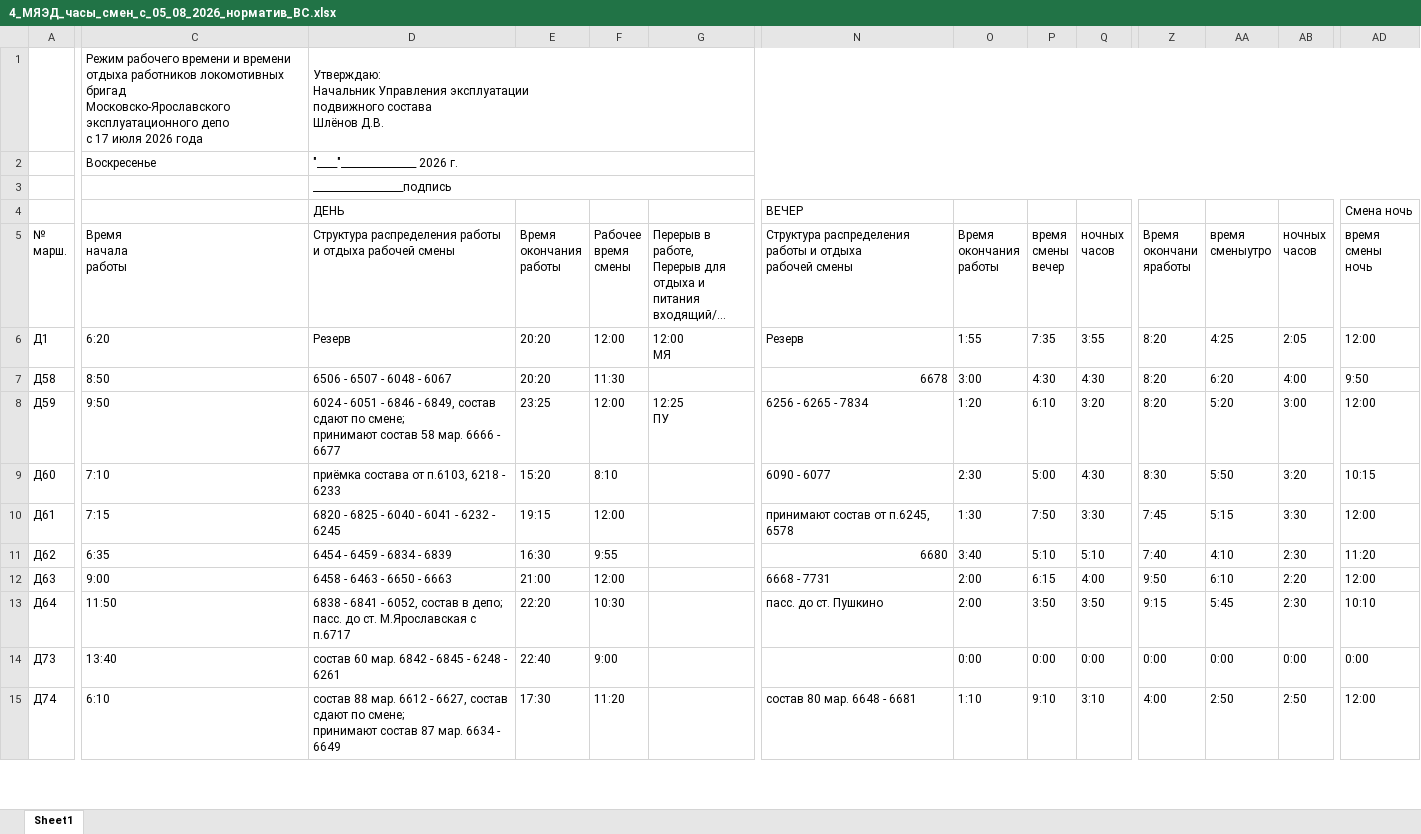
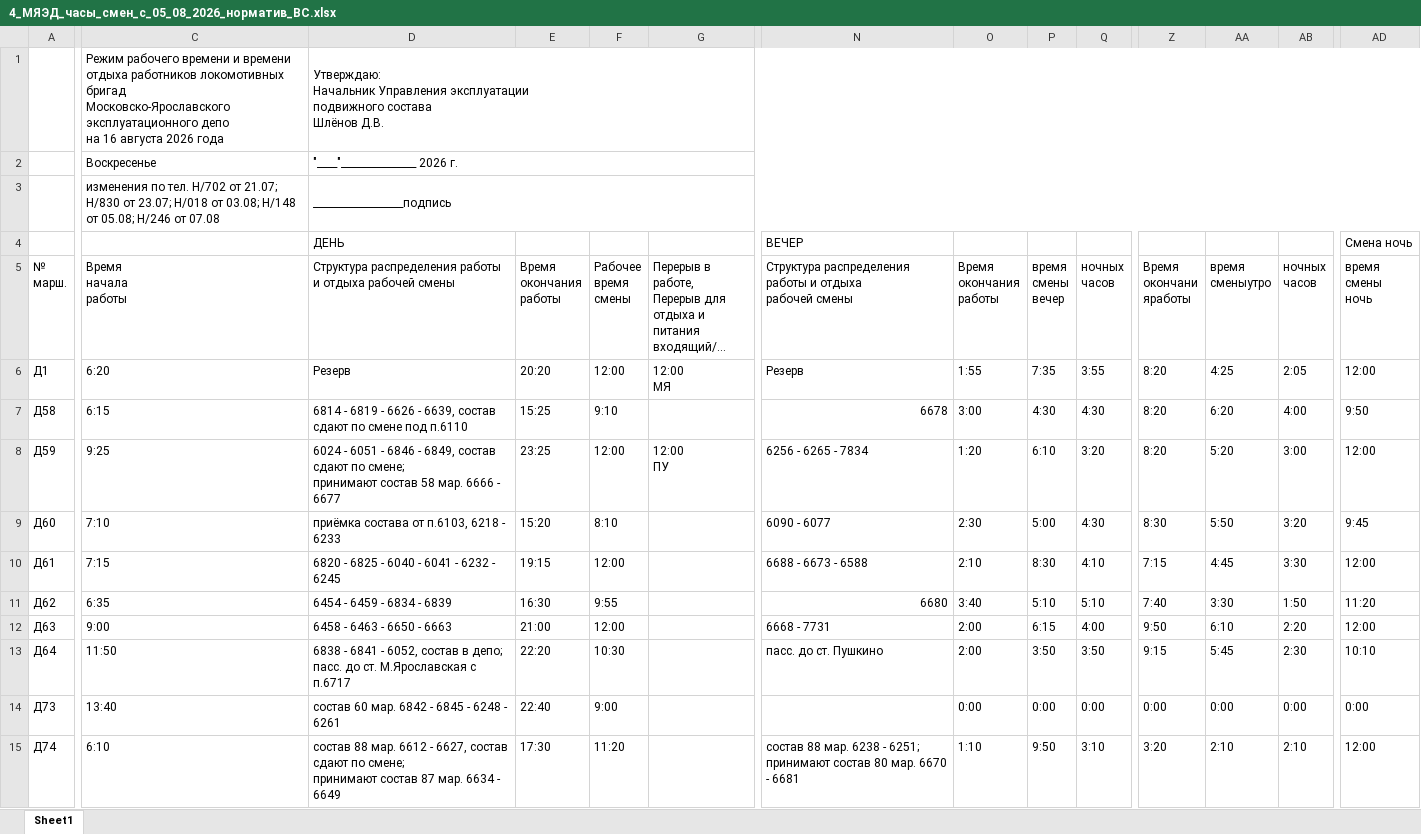
Before and after one commit to Centralppk-tools/Pomoshnik, an Excel workbook: Часы смен/c 05_08/4_МЯЭД_часы_смен_с_05_08_2026_норматив_ВС.xlsx, sheet Sheet1, drawn as a sheet; only a part is shown, gaps mark what is left out; long unchanged cells end in …; values as stored, in another font and other column widths than the file's, no cell formats; ↵ is a line break in a cell; the diff covers the shown part only; the diff names each change by its address in the sheet, - before the commit and + after, or states it on an @@ line.

```diff
--- a/Часы смен/c 05_08/4_МЯЭД_часы_смен_с_05_08_2026_норматив_ВС.xlsx (sheet Sheet1)
+++ b/Часы смен/c 05_08/4_МЯЭД_часы_смен_с_05_08_2026_норматив_ВС.xlsx (sheet Sheet1)
-C1: …эксплуатационного депо ↵ с 17 июля 2026 года
+C1: …эксплуатационного депо ↵ на 16 августа 2026 года
-C3: (empty)
+C3: изменения по тел. Н/702 от 21.07; Н/830 от 23.07; Н/018 от 03.08; Н/148 от 05.08; Н/246 от 07.08
-C7: 8:50
+C7: 6:15
-D7: 6506 - 6507 - 6048 - 6067
+D7: 6814 - 6819 - 6626 - 6639, состав сдают по смене под п.6110
-E7: 20:20
+E7: 15:25
-F7: 11:30
+F7: 9:10
-C8: 9:50
+C8: 9:25
-G8: 12:25 ↵ ПУ
+G8: 12:00 ↵ ПУ
-AD9: 10:15
+AD9: 9:45
-N10: принимают состав от п.6245, 6578
+N10: 6688 - 6673 - 6588
-O10: 1:30
+O10: 2:10
-P10: 7:50
+P10: 8:30
-Q10: 3:30
+Q10: 4:10
-Z10: 7:45
+Z10: 7:15
-AA10: 5:15
+AA10: 4:45
-AA11: 4:10
+AA11: 3:30
-AB11: 2:30
+AB11: 1:50
-N15: состав 80 мар. 6648 - 6681
+N15: состав 88 мар. 6238 - 6251; ↵ принимают состав 80 мар. 6670 - 6681
-P15: 9:10
+P15: 9:50
-Z15: 4:00
+Z15: 3:20
-AA15: 2:50
+AA15: 2:10
-AB15: 2:50
+AB15: 2:10
```
Also changed, not shown: 83 edited cells elsewhere in this sheet, cell formats, Часы смен/c 05_08/3_МЯЭД_часы_смен_с_05_08_2026_норматив_СБ.xlsx, 17 other files.
